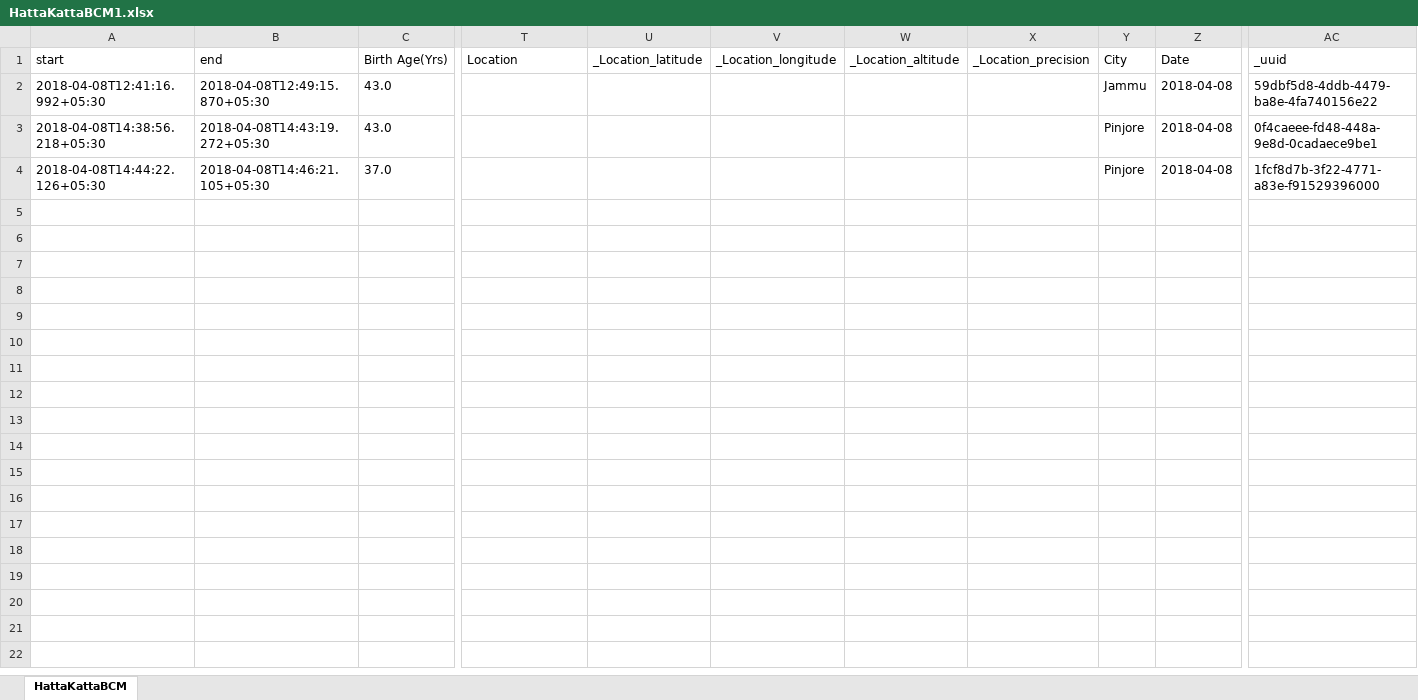
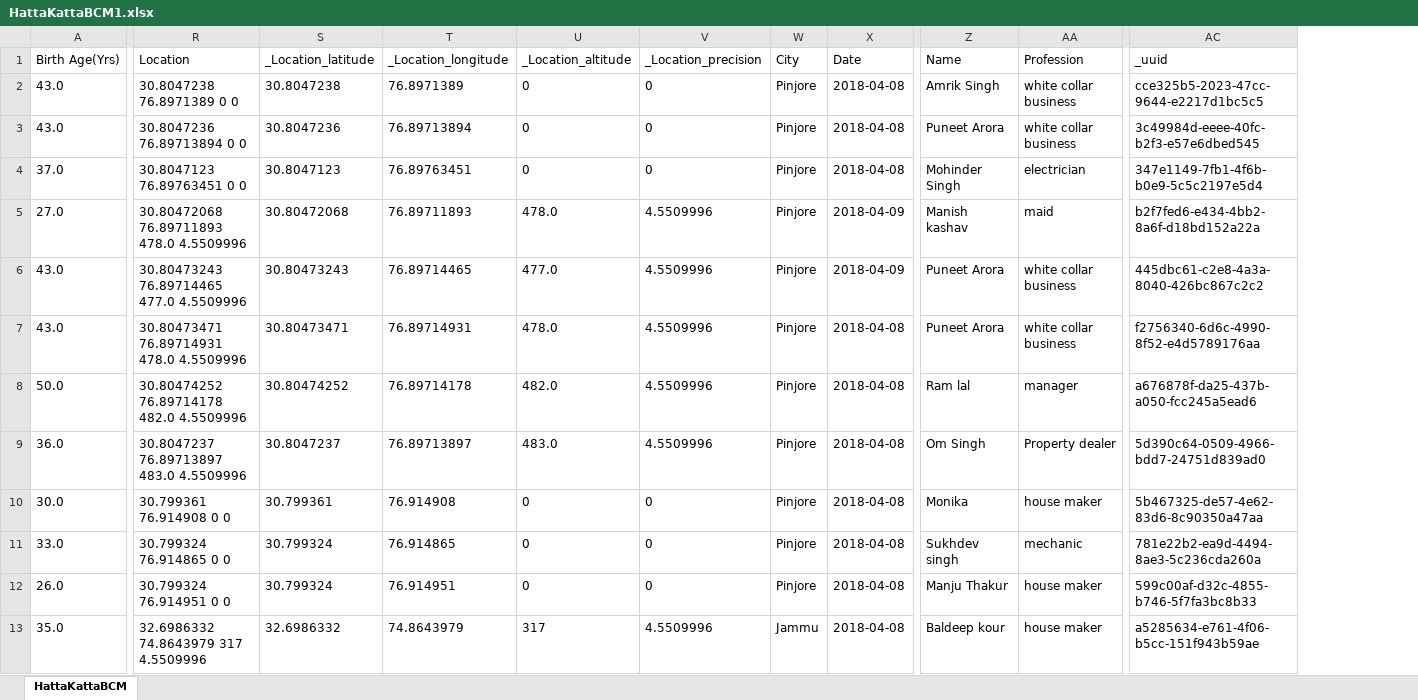
Before and after one commit to amriksingh07/7sensordata, an Excel workbook: amron/HattaKattaBCM1.xlsx, sheet HattaKattaBCM, drawn as a sheet; only a part is shown, gaps mark what is left out; values as stored, in another font and other column widths than the file's, no borders; removed rows and columns are numbered as before the commit, all else as after; rows hold the shown columns only; the diff names each change by its address in the sheet, - before the commit and + after, or states it on an @@ line.

Commit message:
update

```diff
--- a/amron/HattaKattaBCM1.xlsx (sheet HattaKattaBCM)
+++ b/amron/HattaKattaBCM1.xlsx (sheet HattaKattaBCM)
-column A (start), rows 2-4: 2018-04-08T12:41:16.992+05:30 | 2018-04-08T14:38:56.218+05:30 | 2018-04-08T14:44:22.126+05:30
-column B (end), rows 2-4: 2018-04-08T12:49:15.870+05:30 | 2018-04-08T14:43:19.272+05:30 | 2018-04-08T14:46:21.105+05:30
+column Z (Name), rows 2-4: Amrik Singh | Puneet Arora | Mohinder Singh
+column AA (Profession), rows 2-4: white collar business | white collar business | electrician
-R2 (Location): (empty)
+R2 (Location): 30.8047238 76.8971389 0 0
-S2 (_Location_latitude): (empty)
+S2 (_Location_latitude): 30.8047238
-T2 (_Location_longitude): (empty)
+T2 (_Location_longitude): 76.8971389
-U2:U4 (_Location_altitude): (empty)
+U2:U4 (_Location_altitude): 0
-V2:V4 (_Location_precision): (empty)
+V2:V4 (_Location_precision): 0
-W2 (City): Jammu
+W2 (City): Pinjore
-AC2 (_uuid): 59dbf5d8-4ddb-4479-ba8e-4fa740156e22
+AC2 (_uuid): cce325b5-2023-47cc-9644-e2217d1bc5c5
-R3 (Location): (empty)
+R3 (Location): 30.8047236 76.89713894 0 0
-S3 (_Location_latitude): (empty)
+S3 (_Location_latitude): 30.8047236
-T3 (_Location_longitude): (empty)
+T3 (_Location_longitude): 76.89713894
-AC3 (_uuid): 0f4caeee-fd48-448a-9e8d-0cadaece9be1
+AC3 (_uuid): 3c49984d-eeee-40fc-b2f3-e57e6dbed545
-R4 (Location): (empty)
+R4 (Location): 30.8047123 76.89763451 0 0
-S4 (_Location_latitude): (empty)
+S4 (_Location_latitude): 30.8047123
-T4 (_Location_longitude): (empty)
+T4 (_Location_longitude): 76.89763451
-AC4 (_uuid): 1fcf8d7b-3f22-4771-a83e-f91529396000
+AC4 (_uuid): 347e1149-7fb1-4f6b-b0e9-5c5c2197e5d4
+row 5: 27.0 | 30.80472068 76.89711893 478.0 4.5509996 | 30.80472068 | 76.89711893 | 478.0 | 4.5509996 | Pinjore | 2018-04-09 | Manish kashav | maid | b2f7fed6-e434-4bb2-8a6f-d18bd152a22a
+row 6: 43.0 | 30.80473243 76.89714465 477.0 4.5509996 | 30.80473243 | 76.89714465 | 477.0 | 4.5509996 | Pinjore | 2018-04-09 | Puneet Arora | white collar business | 445dbc61-c2e8-4a3a-8040-426bc867c2c2
+row 7: 43.0 | 30.80473471 76.89714931 478.0 4.5509996 | 30.80473471 | 76.89714931 | 478.0 | 4.5509996 | Pinjore | 2018-04-08 | Puneet Arora | white collar business | f2756340-6d6c-4990-8f52-e4d5789176aa
+row 8: 50.0 | 30.80474252 76.89714178 482.0 4.5509996 | 30.80474252 | 76.89714178 | 482.0 | 4.5509996 | Pinjore | 2018-04-08 | Ram lal | manager | a676878f-da25-437b-a050-fcc245a5ead6
+row 9: 36.0 | 30.8047237 76.89713897 483.0 4.5509996 | 30.8047237 | 76.89713897 | 483.0 | 4.5509996 | Pinjore | 2018-04-08 | Om Singh | Property dealer | 5d390c64-0509-4966-bdd7-24751d839ad0
+row 10: 30.0 | 30.799361 76.914908 0 0 | 30.799361 | 76.914908 | 0 | 0 | Pinjore | 2018-04-08 | Monika | house maker | 5b467325-de57-4e62-83d6-8c90350a47aa
+row 11: 33.0 | 30.799324 76.914865 0 0 | 30.799324 | 76.914865 | 0 | 0 | Pinjore | 2018-04-08 | Sukhdev singh | mechanic | 781e22b2-ea9d-4494-8ae3-5c236cda260a
+row 12: 26.0 | 30.799324 76.914951 0 0 | 30.799324 | 76.914951 | 0 | 0 | Pinjore | 2018-04-08 | Manju Thakur | house maker | 599c00af-d32c-4855-b746-5f7fa3bc8b33
+row 13: 35.0 | 32.6986332 74.8643979 317 4.5509996 | 32.6986332 | 74.8643979 | 317 | 4.5509996 | Jammu | 2018-04-08 | Baldeep kour | house maker | a5285634-e761-4f06-b5cc-151f943b59ae
```
